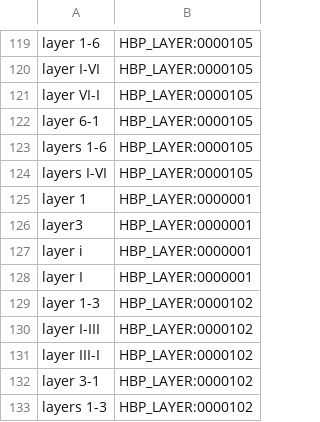
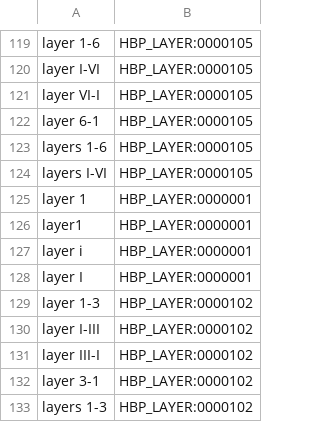
Before and after one commit to renaud/neuroNER, a CSV file: resources/bluima/neuroner/hbp_layer_ontology.csv, drawn as a sheet; only a part is shown, gaps mark what is left out.

```diff
--- a/resources/bluima/neuroner/hbp_layer_ontology.csv
+++ b/resources/bluima/neuroner/hbp_layer_ontology.csv
@@ -125,3 +125,3 @@ layers I-VI;HBP_LAYER:0000105
 layer 1;HBP_LAYER:0000001
-layer3;HBP_LAYER:0000001
+layer1;HBP_LAYER:0000001
 layer i;HBP_LAYER:0000001
```
Also changed, not shown: resources/bluima/neuroner/hbp_developmental_ontology.csv, resources/bluima/neuroner/hbp_neurotransmitter_ontology.csv.
